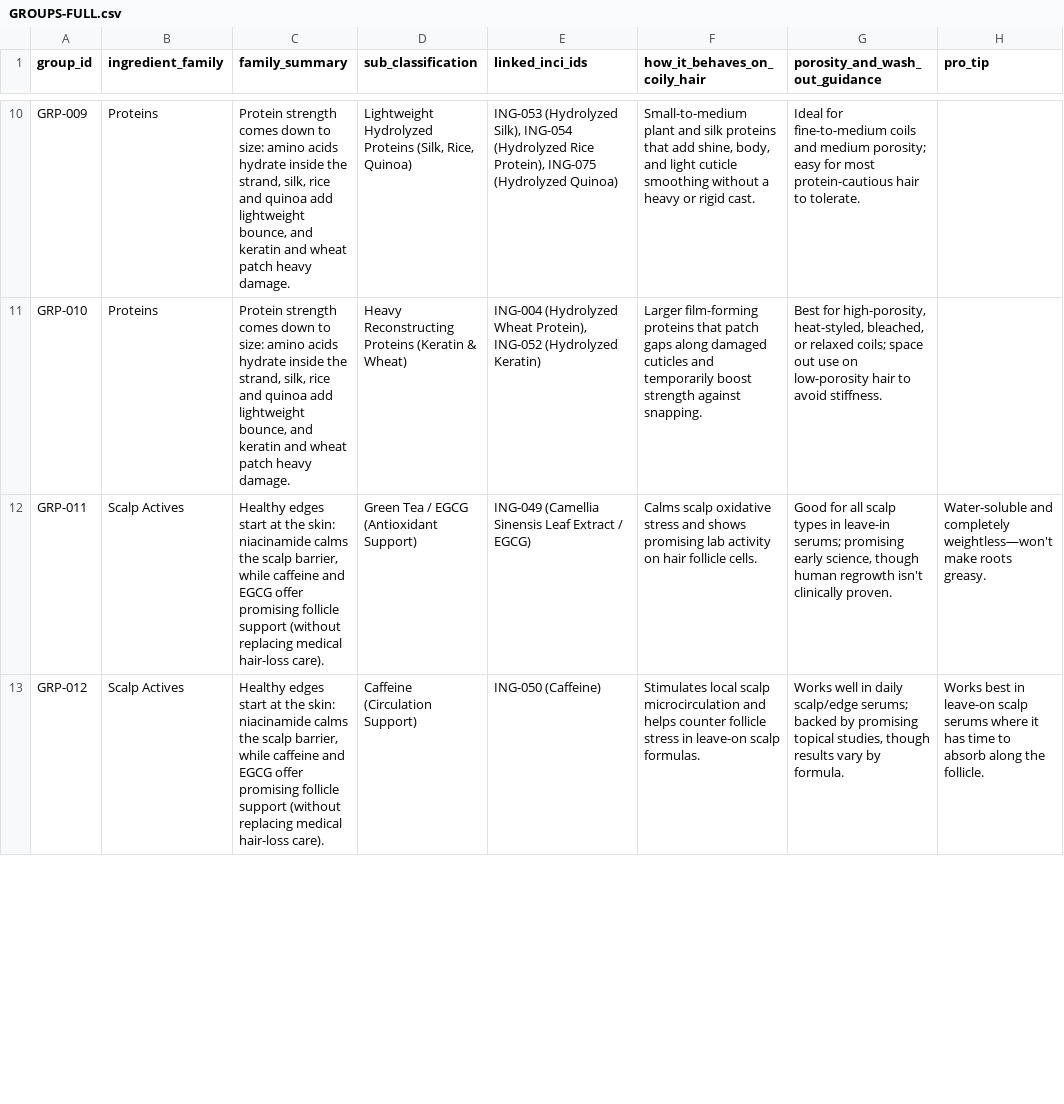
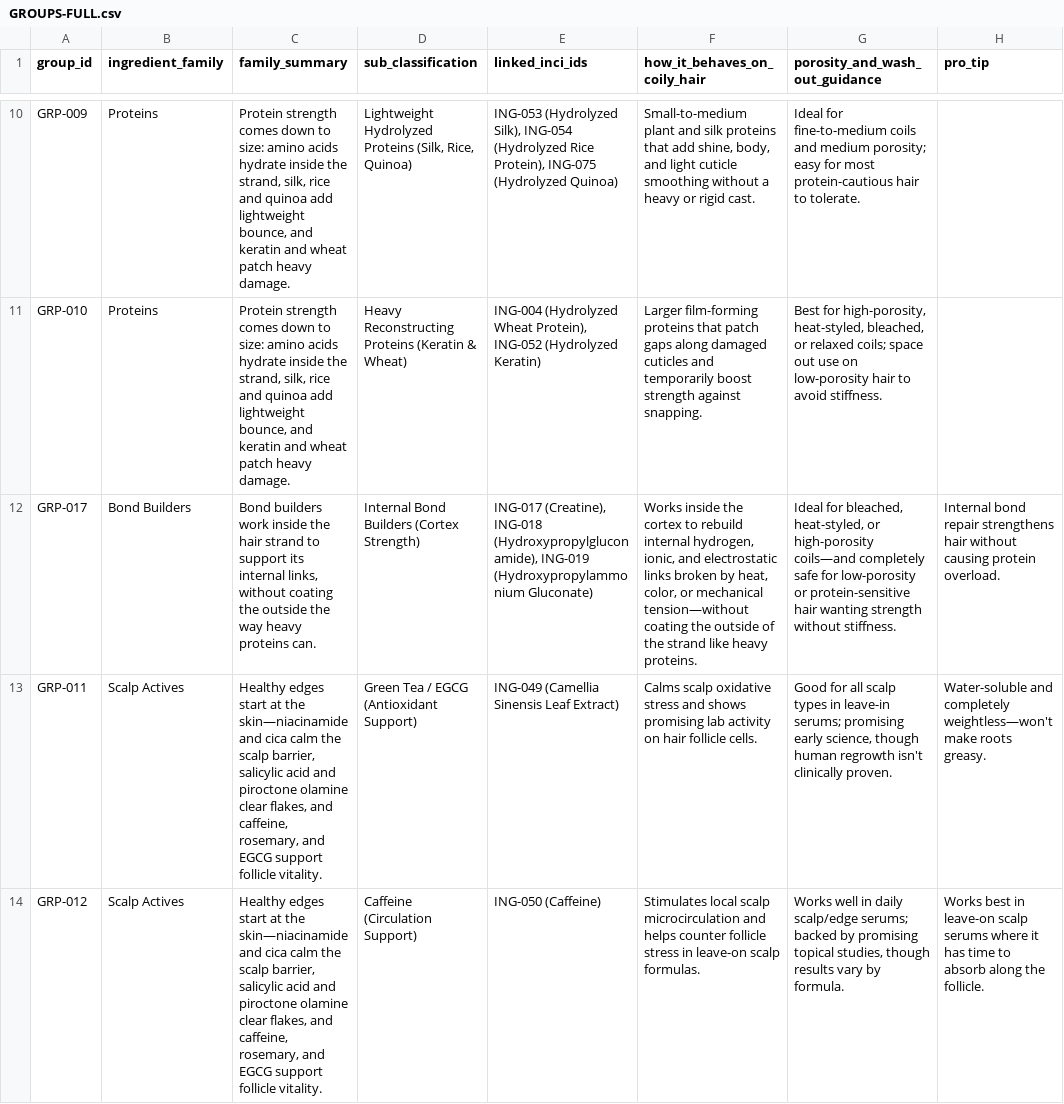
Before and after one commit to naimanaima1/ingredientstgc, a CSV file: docs/GROUPS-FULL.csv, drawn as a sheet; only a part is shown, gaps mark what is left out; addresses are those after the commit; the diff covers the shown part only; the diff names each change by its address in the sheet, - before the commit and + after, or states it on an @@ line.

```diff
--- a/docs/GROUPS-FULL.csv
+++ b/docs/GROUPS-FULL.csv
+row 12: GRP-017 | Bond Builders | Bond builders work inside the hair strand to support its internal links, without coating the outside the way heavy proteins can. | Internal Bond Builders (Cortex Strength) | ING-017 (Creatine), ING-018 (Hydroxypropylgluconamide), ING-019 (Hydroxypropylammonium Gluconate) | Works inside the cortex to rebuild internal hydrogen, ionic, and electrostatic links broken by heat, color, or mechanical tension—without coating the outside of the strand like heavy proteins. | Ideal for bleached, heat-styled, or high-porosity coils—and completely safe for low-porosity or protein-sensitive hair wanting strength without stiffness. | Internal bond repair strengthens hair without causing protein overload.
-C13:C14 (family_summary): …at the skin: niacinamide calms the scalp barrier, while caffeine and EGCG offer promising follicle support (without replacing medical hair-loss care).
+C13:C14 (family_summary): …at the skin—niacinamide and cica calm the scalp barrier, salicylic acid and piroctone olamine clear flakes, and caffeine, rosemary, and EGCG support follicle vitality.
-E13 (linked_inci_ids): ING-049 (Camellia Sinensis Leaf Extract / EGCG)
+E13 (linked_inci_ids): ING-049 (Camellia Sinensis Leaf Extract)
```
Also changed, not shown: 1 added row and 13 edited cells elsewhere in this file.
